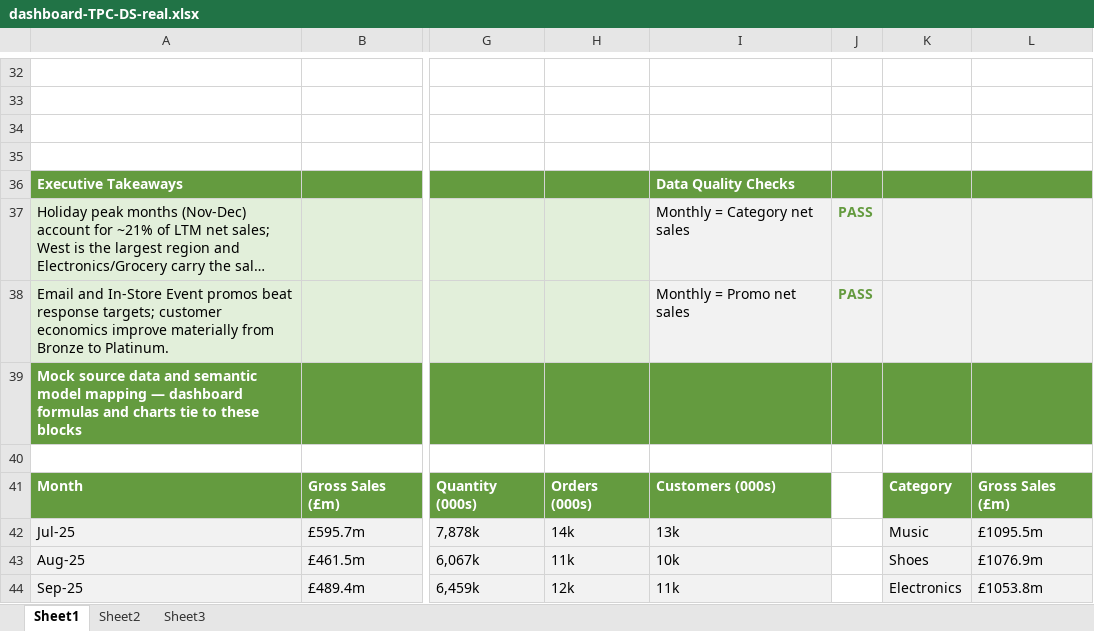
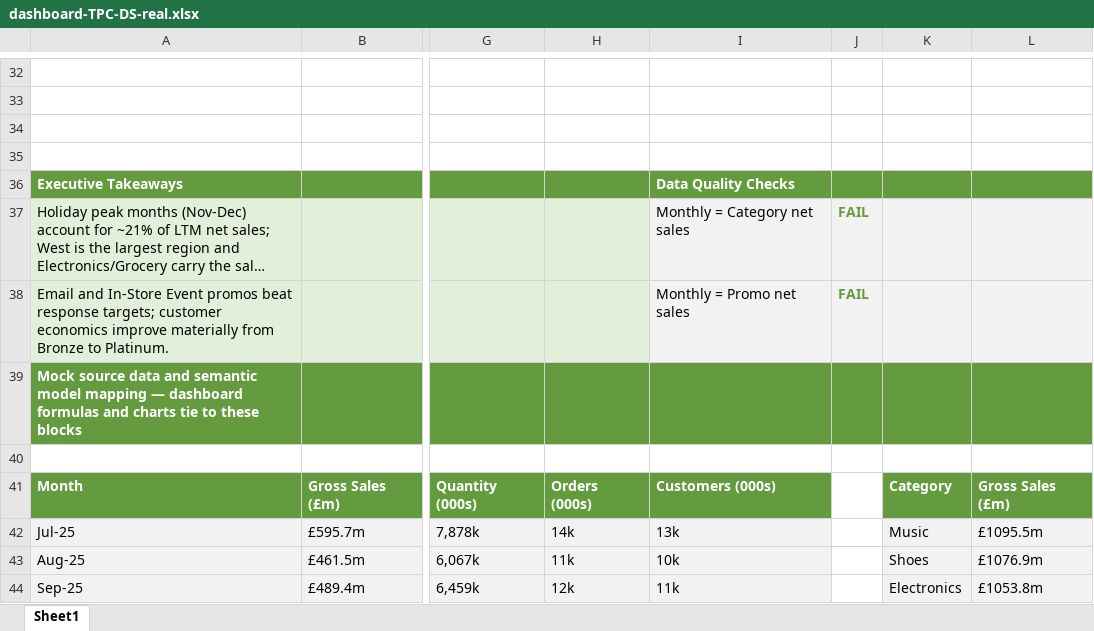
Before and after one commit to M-O-Othman/tessallite-website, an Excel workbook: assets/screenshots/Goodscreens/dashboard-TPC-DS-real.xlsx, sheet Sheet1, drawn as a sheet; only a part is shown, gaps mark what is left out; long unchanged cells end in …; values as stored, in another font and other column widths than the file's, no borders; charts and pictures and table styles not drawn; the diff names each change by its address in the sheet, - before the commit and + after, or states it on an @@ line.

```diff
--- a/assets/screenshots/Goodscreens/dashboard-TPC-DS-real.xlsx (sheet Sheet1)
+++ b/assets/screenshots/Goodscreens/dashboard-TPC-DS-real.xlsx (sheet Sheet1)
-sheet tab: Sheet2
-sheet tab: Sheet3
-J37:J38: PASS
+J37:J38: FAIL
```
Also changed, not shown: charts or pictures, 11 other files.
